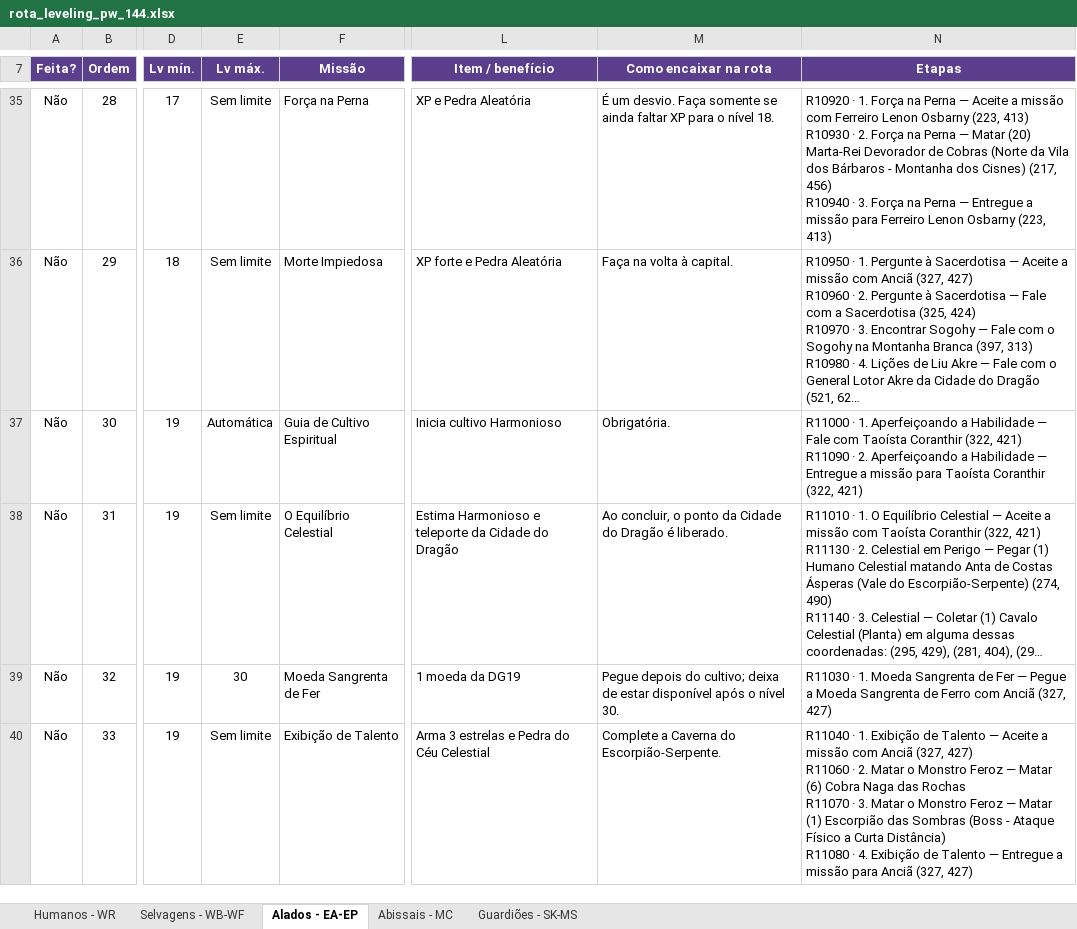
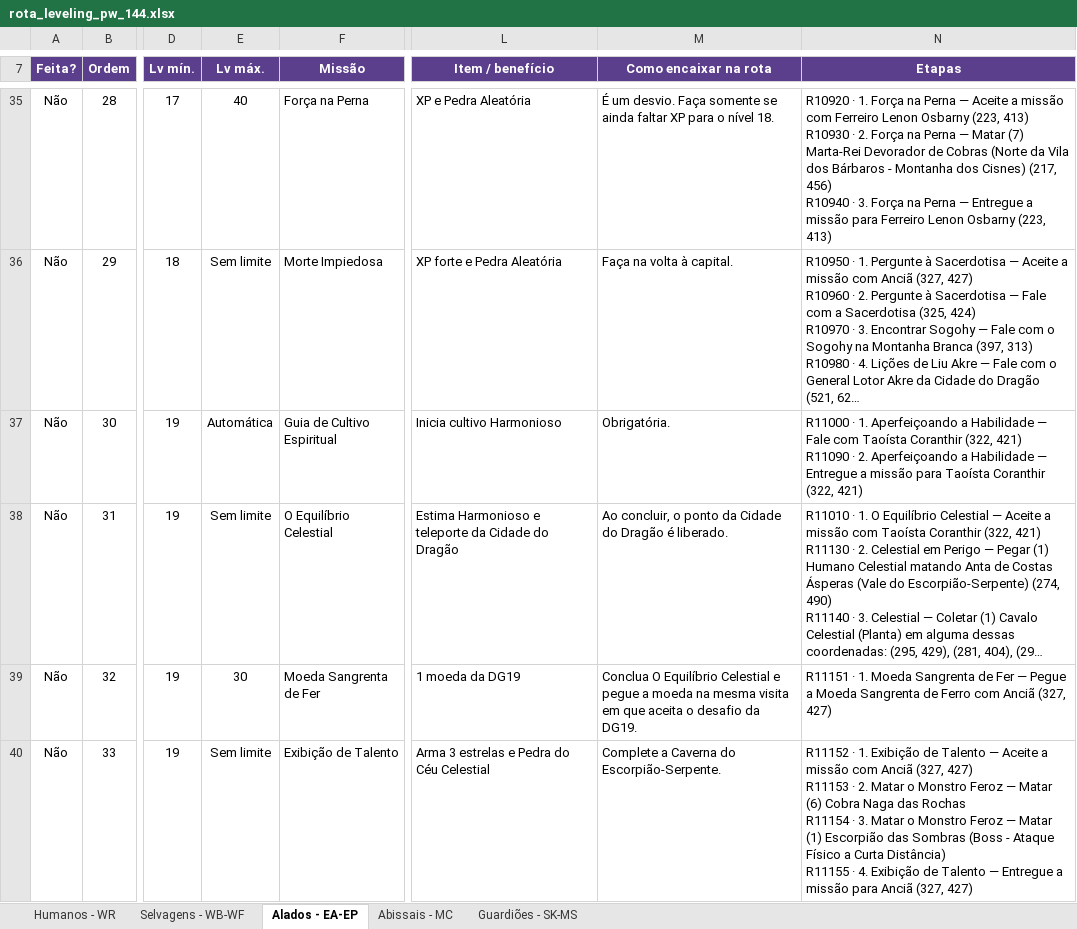
Before and after one commit to RogerCarvalhoOliveira/PWOverlay, an Excel workbook: data/rota_leveling_pw_144.xlsx, sheet Alados - EA-EP, drawn as a sheet; only a part is shown, gaps mark what is left out; long unchanged cells end in …; values as stored, in another font and other column widths than the file's, no borders; conditional formats and table styles not drawn; ↵ is a line break in a cell; the diff covers the shown part only; the diff names each change by its address in the sheet, - before the commit and + after, or states it on an @@ line.

```diff
--- a/data/rota_leveling_pw_144.xlsx (sheet Alados - EA-EP)
+++ b/data/rota_leveling_pw_144.xlsx (sheet Alados - EA-EP)
-E35 (Lv máx.): Sem limite
+E35 (Lv máx.): 40
-N35 (Etapas): …— Matar (20) Marta-Rei Devorador…
+N35 (Etapas): …— Matar (7) Marta-Rei Devorador…
-M39 (Como encaixar na rota): Pegue depois do cultivo; deixa de estar disponível após o nível 30.
+M39 (Como encaixar na rota): Conclua O Equilíbrio Celestial e pegue a moeda na mesma visita em que aceita o desafio da DG19.
-N39 (Etapas): R11030 · 1.…
+N39 (Etapas): R11151 · 1.…
-N40 (Etapas): R11040 · 1. Exibição de Talento — Aceite a missão com Anciã (327, 427) ↵ R11060 · 2. Matar o Monstro Feroz — Matar (6) Cobra Naga das Rochas ↵ R11070 · 3. Matar o Monstro Feroz — Matar (1) Escorpião das Sombras (Boss - Ataque Físico a Curta Distância) ↵ R11080 · 4.…
+N40 (Etapas): R11152 · 1. Exibição de Talento — Aceite a missão com Anciã (327, 427) ↵ R11153 · 2. Matar o Monstro Feroz — Matar (6) Cobra Naga das Rochas ↵ R11154 · 3. Matar o Monstro Feroz — Matar (1) Escorpião das Sombras (Boss - Ataque Físico a Curta Distância) ↵ R11155 · 4.…
```
Also changed, not shown: 173 edited cells elsewhere in this sheet, sheet Abissais - MC, sheet Humanos - WR, sheet Selvagens - WB-WF, sheet Guardiões - SK-MS, 48 other files.
